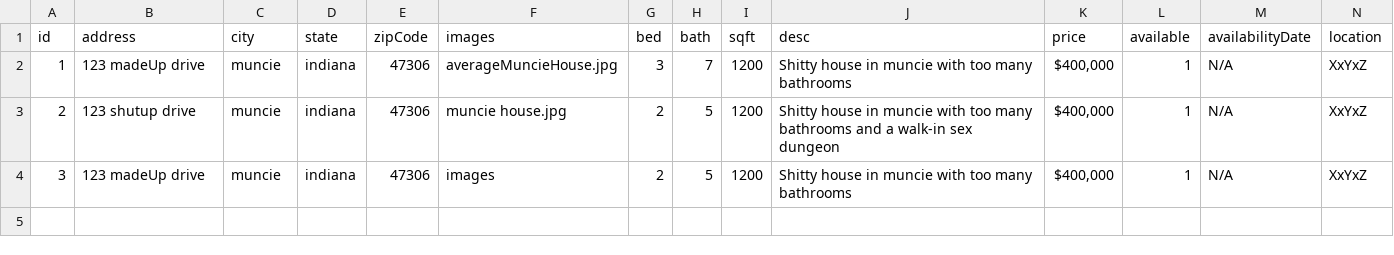
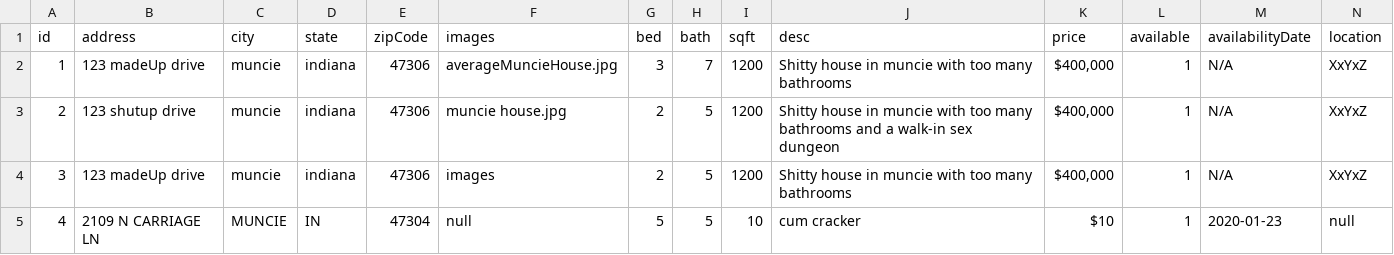
Before and after one commit to Ddilts6/Lehman, a CSV file: listings.csv, drawn as a sheet; only a part is shown; rows hold the shown columns only; the diff names each change by its address in the sheet, - before the commit and + after, or states it on an @@ line.

```diff
--- a/listings.csv
+++ b/listings.csv
+row 5: 4 | 2109 N CARRIAGE LN | MUNCIE | IN | 47304 | null | 5 | 5 | 10 | cum cracker | $10 | 1 | 2020-01-23 | null
```
Also changed, not shown: 16 other files.
